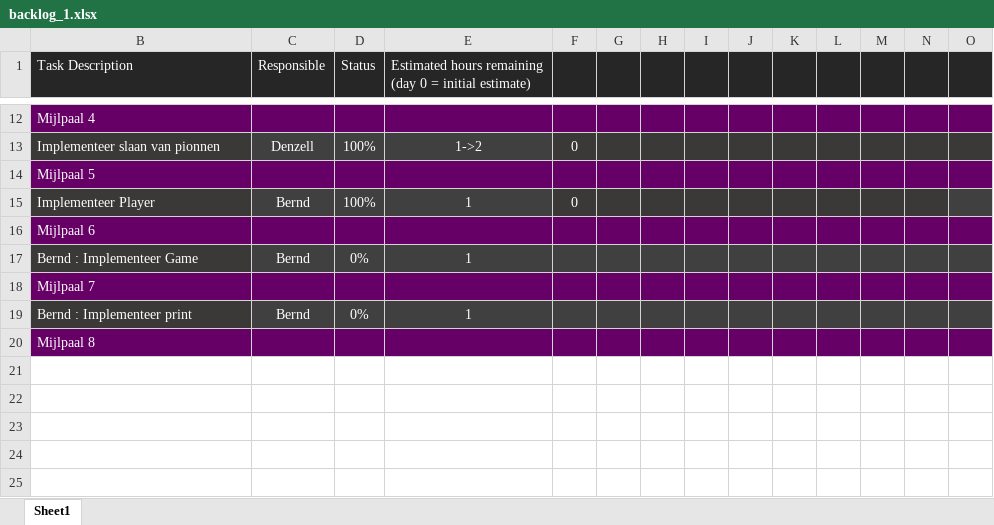
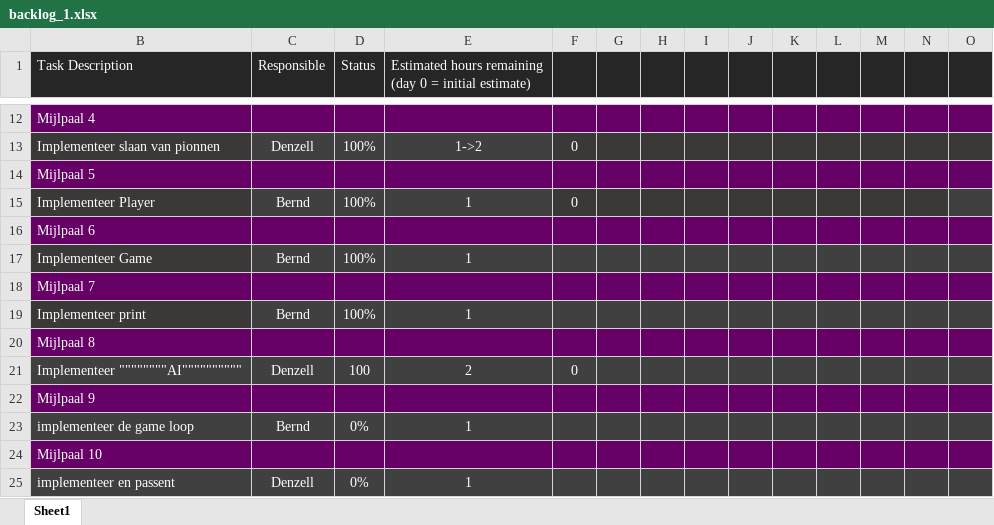
Before and after one commit to Scuffed-Boardgames/Qt-Chess, an Excel workbook: backlog_1.xlsx, sheet Sheet1, drawn as a sheet; only a part is shown, gaps mark what is left out; values as stored, in another font and other column widths than the file's, no borders; rows hold the shown columns only; the diff names each change by its address in the sheet, - before the commit and + after, or states it on an @@ line.

Commit message:
Update backlog_1.xlsx

```diff
--- a/backlog_1.xlsx (sheet Sheet1)
+++ b/backlog_1.xlsx (sheet Sheet1)
-B17 (Task Description): Bernd : Implementeer Game
+B17 (Task Description): Implementeer Game
-D17 (Status): 0%
+D17 (Status): 100%
-B19 (Task Description): Bernd : Implementeer print
+B19 (Task Description): Implementeer print
-D19 (Status): 0%
+D19 (Status): 100%
+row 21: Implementeer """"""""AI"""""""""" | Denzell | 100 | 2 | 0
+row 22: Mijlpaal 9
+row 23: implementeer de game loop | Bernd | 0% | 1
+row 24: Mijlpaal 10
+row 25: implementeer en passent | Denzell | 0% | 1
```
